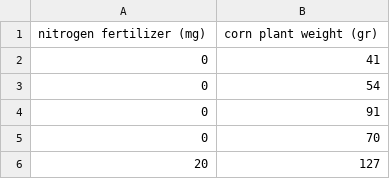
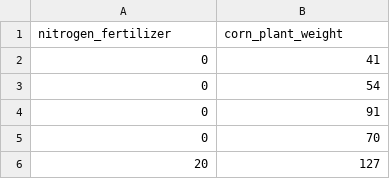
Before and after one commit to ahciiii/Dataset-Machine-Learning, a CSV file: Corn_Plant_Dataset.csv, drawn as a sheet; only a part is shown.

Commit message:
Update Corn_Plant_Dataset.csv

```diff
--- a/Corn_Plant_Dataset.csv
+++ b/Corn_Plant_Dataset.csv
@@ -1,2 +1,2 @@
-nitrogen fertilizer (mg),corn plant weight (gr)
+nitrogen_fertilizer,corn_plant_weight
 0,41
```
